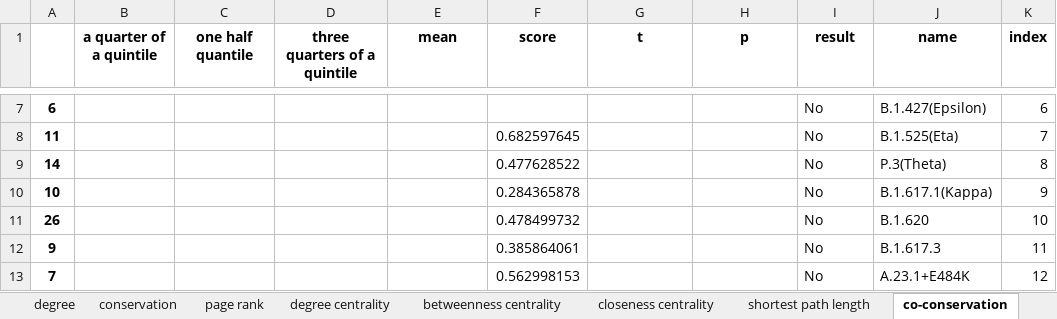
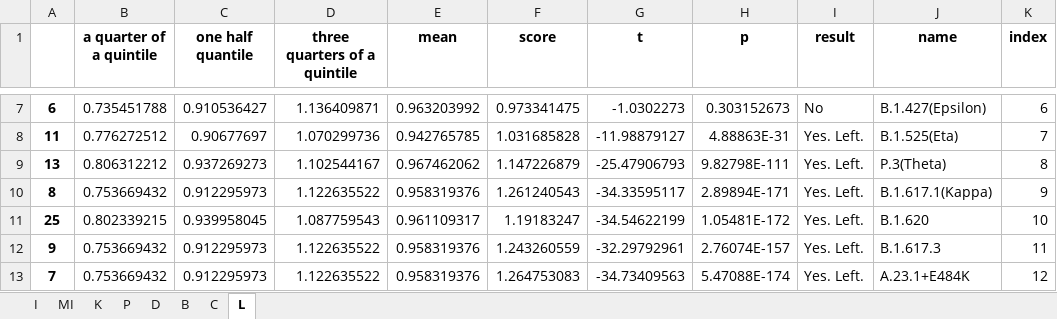
Before and after one commit to XDcat/PCCN, an Excel workbook: data/procon/threshold_100/group distribution statistic information.xlsx, sheet L, drawn as a sheet; only a part is shown, gaps mark what is left out; values as stored, in another font and other column widths than the file's, no borders; removed rows and columns are numbered as before the commit, all else as after; the diff covers the shown part only; the diff names each change by its address in the sheet, - before the commit and + after, or states it on an @@ line.

```diff
--- a/data/procon/threshold_100/group distribution statistic information.xlsx (sheet L)
+++ b/data/procon/threshold_100/group distribution statistic information.xlsx (sheet L)
-sheet tab: degree
+sheet tab: I
-sheet tab: conservation
+sheet tab: MI
-sheet tab: page rank
+sheet tab: K
-sheet tab: degree centrality
+sheet tab: P
-sheet tab: betweenness centrality
+sheet tab: D
-sheet tab: closeness centrality
+sheet tab: B
-sheet tab: shortest path length
+sheet tab: C
-sheet tab: co-conservation
+sheet tab: L
-B7 (a quarter of a quintile): (empty)
+B7 (a quarter of a quintile): 0.735451788
-C7 (one half quantile): (empty)
+C7 (one half quantile): 0.910536427
-D7 (three quarters of a quintile): (empty)
+D7 (three quarters of a quintile): 1.136409871
-E7 (mean): (empty)
+E7 (mean): 0.963203992
-F7 (score): (empty)
+F7 (score): 0.973341475
-G7 (t): (empty)
+G7 (t): -1.0302273
-H7 (p): (empty)
+H7 (p): 0.303152673
-B8 (a quarter of a quintile): (empty)
+B8 (a quarter of a quintile): 0.776272512
-C8 (one half quantile): (empty)
+C8 (one half quantile): 0.90677697
-D8 (three quarters of a quintile): (empty)
+D8 (three quarters of a quintile): 1.070299736
-E8 (mean): (empty)
+E8 (mean): 0.942765785
-F8 (score): 0.682597645
+F8 (score): 1.031685828
-G8 (t): (empty)
+G8 (t): -11.98879127
-H8 (p): (empty)
+H8 (p): 4.88863E-31
-I8 (result): No
+I8 (result): Yes. Left.
-row 9: 14 |  |  |  |  | 0.477628522 |  |  | No | P.3(Theta) | 8
-row 10: 10 |  |  |  |  | 0.284365878 |  |  | No | B.1.617.1(Kappa) | 9
-row 11: 26 |  |  |  |  | 0.478499732 |  |  | No | B.1.620 | 10
+row 9: 13 | 0.806312212 | 0.937269273 | 1.102544167 | 0.967462062 | 1.147226879 | -25.47906793 | 9.82798E-111 | Yes. Left. | P.3(Theta) | 8
+row 10: 8 | 0.753669432 | 0.912295973 | 1.122635522 | 0.958319376 | 1.261240543 | -34.33595117 | 2.89894E-171 | Yes. Left. | B.1.617.1(Kappa) | 9
+row 11: 25 | 0.802339215 | 0.939958045 | 1.087759543 | 0.961109317 | 1.19183247 | -34.54622199 | 1.05481E-172 | Yes. Left. | B.1.620 | 10
-B12:B13 (a quarter of a quintile): (empty)
+B12:B13 (a quarter of a quintile): 0.753669432
-C12:C13 (one half quantile): (empty)
+C12:C13 (one half quantile): 0.912295973
-D12:D13 (three quarters of a quintile): (empty)
+D12:D13 (three quarters of a quintile): 1.122635522
-E12:E13 (mean): (empty)
+E12:E13 (mean): 0.958319376
-F12 (score): 0.385864061
+F12 (score): 1.243260559
-G12 (t): (empty)
+G12 (t): -32.29792961
-H12 (p): (empty)
+H12 (p): 2.76074E-157
-I12:I13 (result): No
+I12:I13 (result): Yes. Left.
-F13 (score): 0.562998153
+F13 (score): 1.264753083
-G13 (t): (empty)
+G13 (t): -34.73409563
-H13 (p): (empty)
+H13 (p): 5.47088E-174
```
Also changed, not shown: 15 added rows, 15 removed rows and 89 edited cells elsewhere in this sheet, sheet I, sheet D, sheet C, sheet B, sheet MI, sheet P, 1 more sheet, data/procon/aa count.xlsx, 23 other files.
